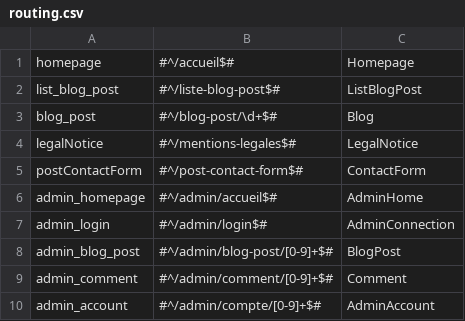
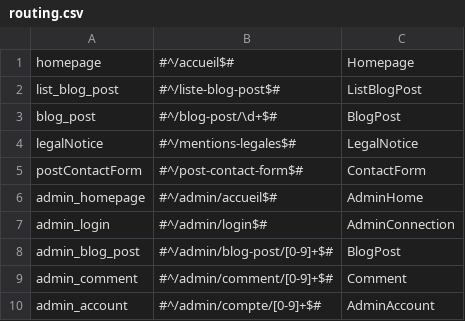
Before and after one commit to Shiiyo/Projet5_Blog_PHP, a CSV file: framework/routing.csv, drawn as a sheet.

```diff
--- a/framework/routing.csv
+++ b/framework/routing.csv
@@ -2,3 +2,3 @@ homepage,#^/accueil$#,Homepage,
 list_blog_post,#^/liste-blog-post$#,ListBlogPost,
-blog_post,#^/blog-post/\d+$#,Blog,
+blog_post,#^/blog-post/\d+$#,BlogPost,
 legalNotice,#^/mentions-legales$#,LegalNotice,
```
Also changed, not shown: 9 other files.
